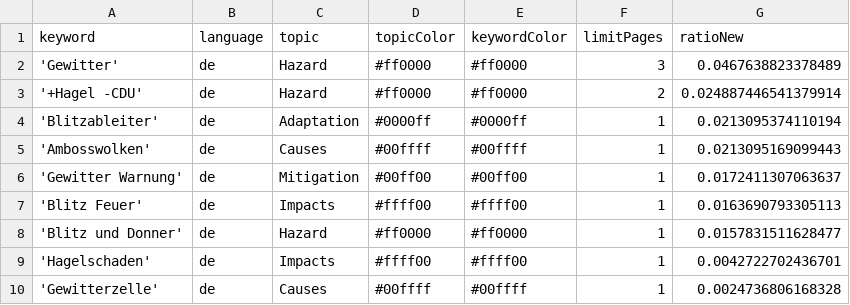
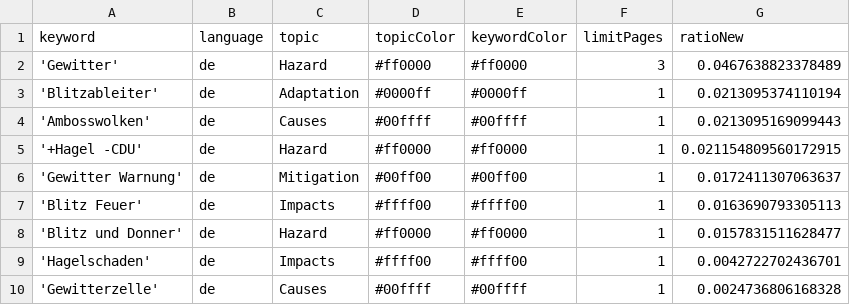
Before and after one commit to friedhumb-news/thunderstormIsComing, a CSV file: keywords.csv, drawn as a sheet.

Commit message:
Commit from GitHub Actions (harvest:0.0)

```diff
--- a/keywords.csv
+++ b/keywords.csv
@@ -2,5 +2,5 @@ keyword,language,topic,topicColor,keywordColor,limitPages,ratioNew
 'Gewitter',de,Hazard,#ff0000,#ff0000,3,0.0467638823378489
-'+Hagel -CDU',de,Hazard,#ff0000,#ff0000,2,0.024887446541379914
 'Blitzableiter',de,Adaptation,#0000ff,#0000ff,1,0.0213095374110194
 'Ambosswolken',de,Causes,#00ffff,#00ffff,1,0.0213095169099443
+'+Hagel -CDU',de,Hazard,#ff0000,#ff0000,1,0.021154809560172915
 'Gewitter Warnung',de,Mitigation,#00ff00,#00ff00,1,0.0172411307063637
```
